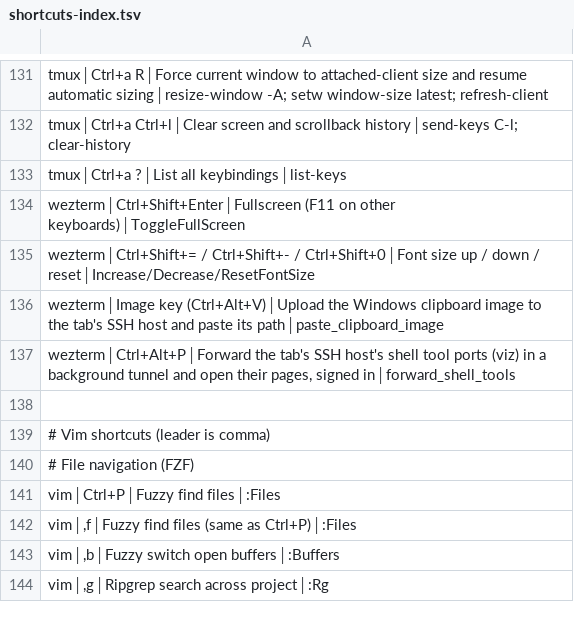
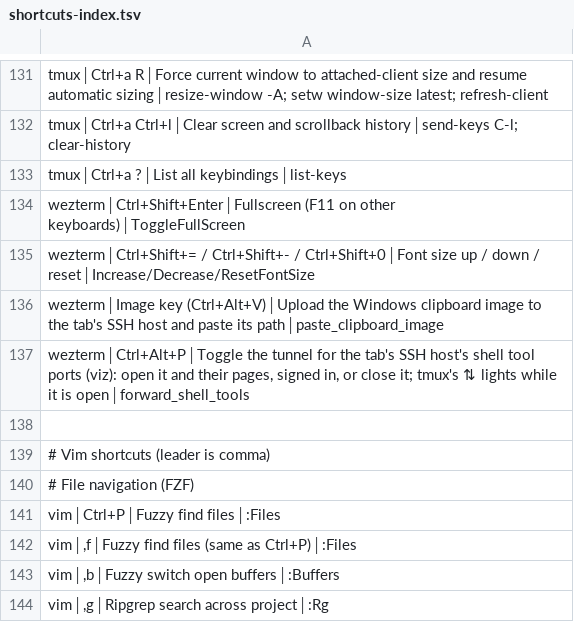
Before and after one commit to tafk7/dotfiles, a TSV file: shell/shortcuts-index.tsv, drawn as a sheet; only a part is shown, gaps mark what is left out.

```diff
--- a/shell/shortcuts-index.tsv
+++ b/shell/shortcuts-index.tsv
@@ -136,3 +136,3 @@ wezterm│Ctrl+Shift+= / Ctrl+Shift+- / Ctrl+Shift+0│Font size up / down / res
 wezterm│Image key (Ctrl+Alt+V)│Upload the Windows clipboard image to the tab's SSH host and paste its path│paste_clipboard_image
-wezterm│Ctrl+Alt+P│Forward the tab's SSH host's shell tool ports (viz) in a background tunnel and open their pages, signed in│forward_shell_tools
+wezterm│Ctrl+Alt+P│Toggle the tunnel for the tab's SSH host's shell tool ports (viz): open it and their pages, signed in, or close it; tmux's ⇅ lights while it is open│forward_shell_tools
 
```
Also changed, not shown: 8 other files.
